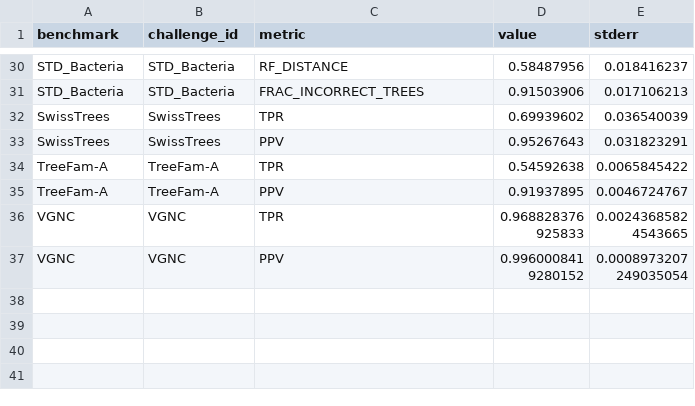
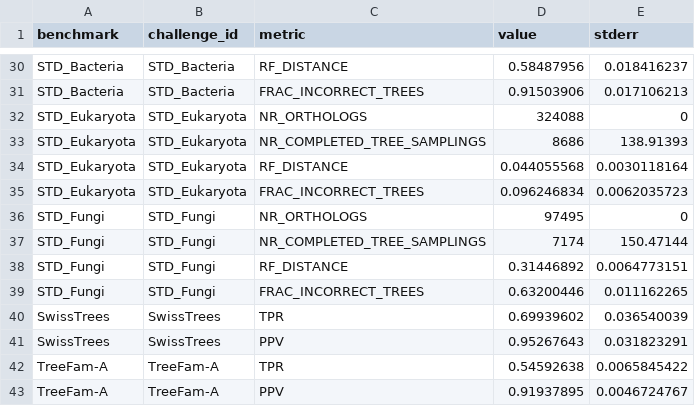
Before and after one commit to evocellnet/hackathon-p10-orthology-prediction, a TSV file: results/controls/qfo2022_FastOMA_summary.tsv (was results/controls/qfo2022_FastOMA_summary_partial.tsv), drawn as a sheet; only a part is shown, gaps mark what is left out; the shorter side is filled out with more unchanged rows; the diff names each change by its address in the sheet, - before the commit and + after, or states it on an @@ line.

```diff
--- a/results/controls/qfo2022_FastOMA_summary_partial.tsv
+++ b/results/controls/qfo2022_FastOMA_summary.tsv
+row 32: STD_Eukaryota | STD_Eukaryota | NR_ORTHOLOGS | 324088 | 0
+row 33: STD_Eukaryota | STD_Eukaryota | NR_COMPLETED_TREE_SAMPLINGS | 8686 | 138.91393
+row 34: STD_Eukaryota | STD_Eukaryota | RF_DISTANCE | 0.044055568 | 0.0030118164
+row 35: STD_Eukaryota | STD_Eukaryota | FRAC_INCORRECT_TREES | 0.096246834 | 0.0062035723
+row 36: STD_Fungi | STD_Fungi | NR_ORTHOLOGS | 97495 | 0
+row 37: STD_Fungi | STD_Fungi | NR_COMPLETED_TREE_SAMPLINGS | 7174 | 150.47144
+row 38: STD_Fungi | STD_Fungi | RF_DISTANCE | 0.31446892 | 0.0064773151
+row 39: STD_Fungi | STD_Fungi | FRAC_INCORRECT_TREES | 0.63200446 | 0.011162265
```
Also changed, not shown: results/controls/qfo2022_FastOMA_v0.1.4_nov_vs_published.tsv, 3 other files.
